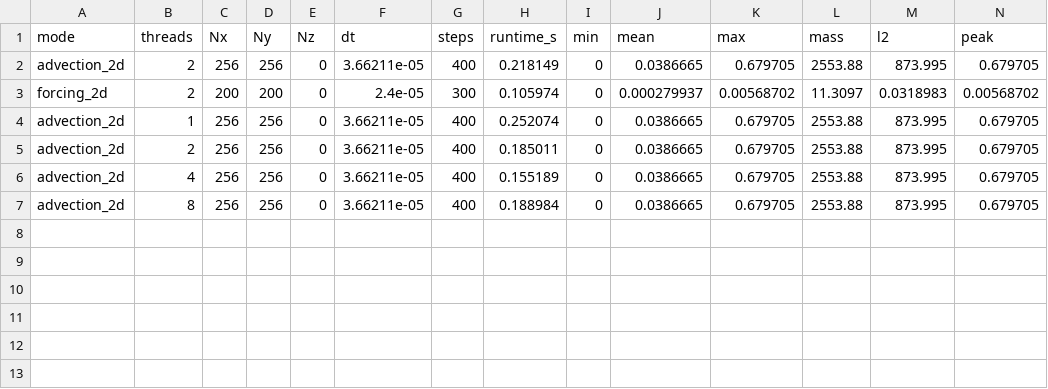
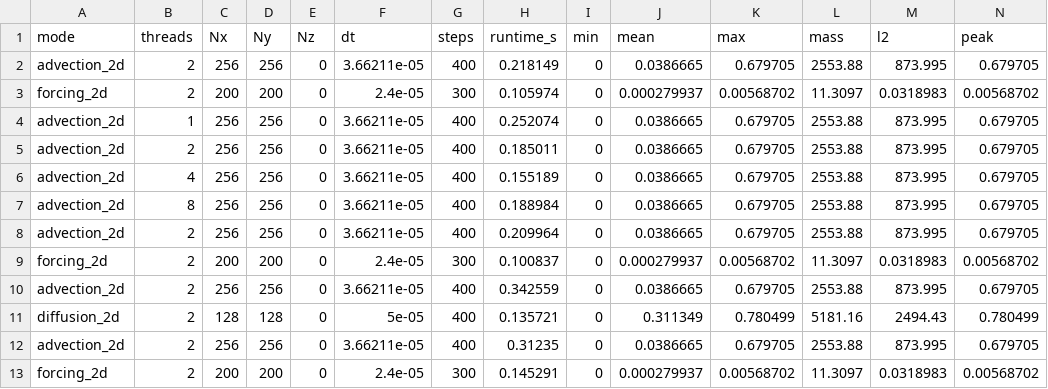
Before and after one commit to snanjann/Climate_modelling, a CSV file: Results_updated/run_log_2d.csv, drawn as a sheet; only a part is shown; rows hold the shown columns only; the diff names each change by its address in the sheet, - before the commit and + after, or states it on an @@ line.

```diff
--- a/Results_updated/run_log_2d.csv
+++ b/Results_updated/run_log_2d.csv
+row 8: advection_2d | 2 | 256 | 256 | 0 | 3.66211e-05 | 400 | 0.209964 | 0 | 0.0386665 | 0.679705 | 2553.88 | 873.995 | 0.679705
+row 9: forcing_2d | 2 | 200 | 200 | 0 | 2.4e-05 | 300 | 0.100837 | 0 | 0.000279937 | 0.00568702 | 11.3097 | 0.0318983 | 0.00568702
+row 10: advection_2d | 2 | 256 | 256 | 0 | 3.66211e-05 | 400 | 0.342559 | 0 | 0.0386665 | 0.679705 | 2553.88 | 873.995 | 0.679705
+row 11: diffusion_2d | 2 | 128 | 128 | 0 | 5e-05 | 400 | 0.135721 | 0 | 0.311349 | 0.780499 | 5181.16 | 2494.43 | 0.780499
+row 12: advection_2d | 2 | 256 | 256 | 0 | 3.66211e-05 | 400 | 0.31235 | 0 | 0.0386665 | 0.679705 | 2553.88 | 873.995 | 0.679705
+row 13: forcing_2d | 2 | 200 | 200 | 0 | 2.4e-05 | 300 | 0.145291 | 0 | 0.000279937 | 0.00568702 | 11.3097 | 0.0318983 | 0.00568702
```
Also changed, not shown: Results_updated/run_log_3d.csv, 30 other files.
